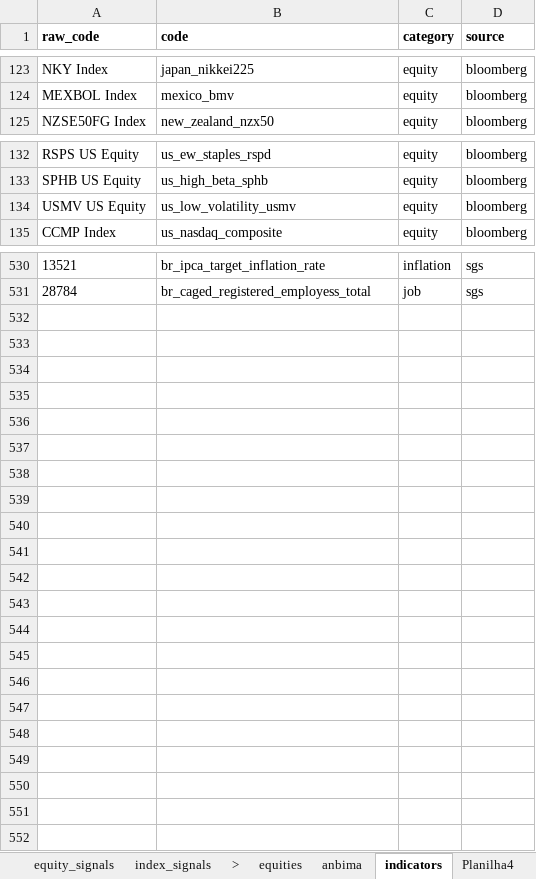
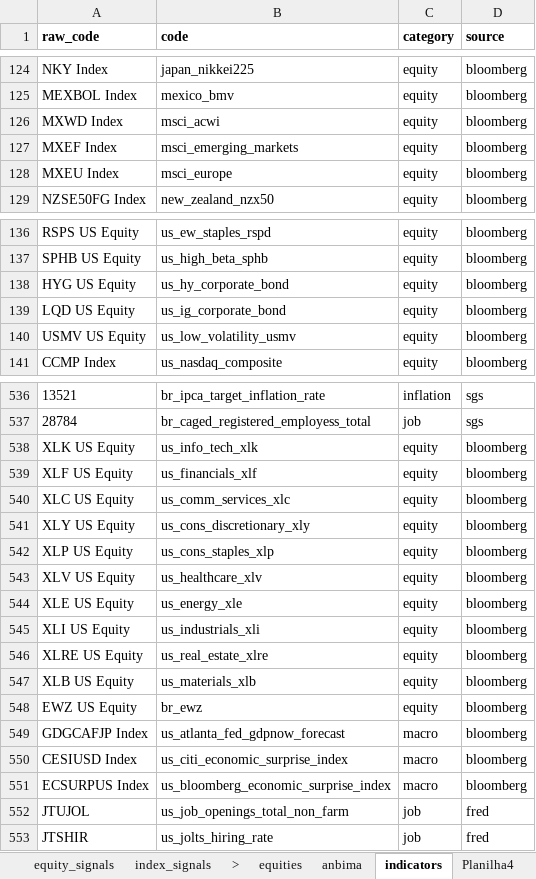
Before and after one commit to Persevera-Asset-Management/persevera-strategy, an Excel workbook: data/cadastro-base.xlsx, sheet indicators, drawn as a sheet; only a part is shown, gaps mark what is left out; values as stored, in another font and other column widths than the file's, no borders; the diff covers the shown part only; the diff names each change by its address in the sheet, - before the commit and + after, or states it on an @@ line.

```diff
--- a/data/cadastro-base.xlsx (sheet indicators)
+++ b/data/cadastro-base.xlsx (sheet indicators)
+row 126: MXWD Index | msci_acwi | equity | bloomberg
+row 127: MXEF Index | msci_emerging_markets | equity | bloomberg
+row 128: MXEU Index | msci_europe | equity | bloomberg
+row 138: HYG US Equity | us_hy_corporate_bond | equity | bloomberg
+row 139: LQD US Equity | us_ig_corporate_bond | equity | bloomberg
+row 538: XLK US Equity | us_info_tech_xlk | equity | bloomberg
+row 539: XLF US Equity | us_financials_xlf | equity | bloomberg
+row 540: XLC US Equity | us_comm_services_xlc | equity | bloomberg
+row 541: XLY US Equity | us_cons_discretionary_xly | equity | bloomberg
+row 542: XLP US Equity | us_cons_staples_xlp | equity | bloomberg
+row 543: XLV US Equity | us_healthcare_xlv | equity | bloomberg
+row 544: XLE US Equity | us_energy_xle | equity | bloomberg
+row 545: XLI US Equity | us_industrials_xli | equity | bloomberg
+row 546: XLRE US Equity | us_real_estate_xlre | equity | bloomberg
+row 547: XLB US Equity | us_materials_xlb | equity | bloomberg
+row 548: EWZ US Equity | br_ewz | equity | bloomberg
+row 549: GDGCAFJP Index | us_atlanta_fed_gdpnow_forecast | macro | bloomberg
+row 550: CESIUSD Index | us_citi_economic_surprise_index | macro | bloomberg
+row 551: ECSURPUS Index | us_bloomberg_economic_surprise_index | macro | bloomberg
+row 552: JTUJOL | us_job_openings_total_non_farm | job | fred
+row 553: JTSHIR | us_jolts_hiring_rate | job | fred
```
Also changed, not shown: 1 added row and 17 moved rows elsewhere in this sheet, formulas that keep their value, 20 other files.
